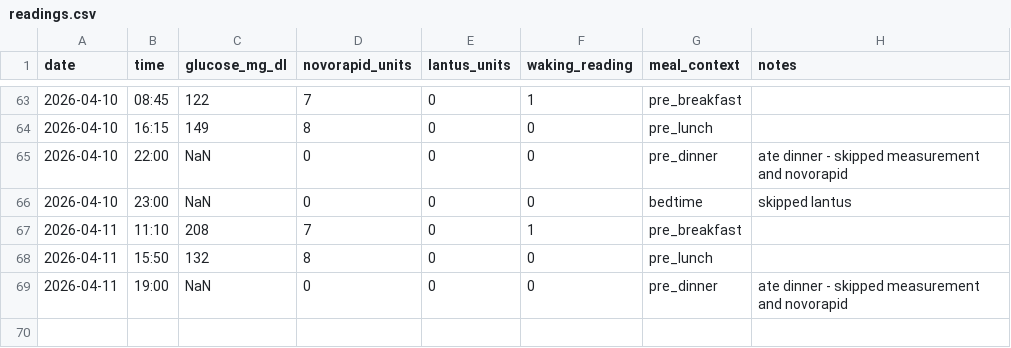
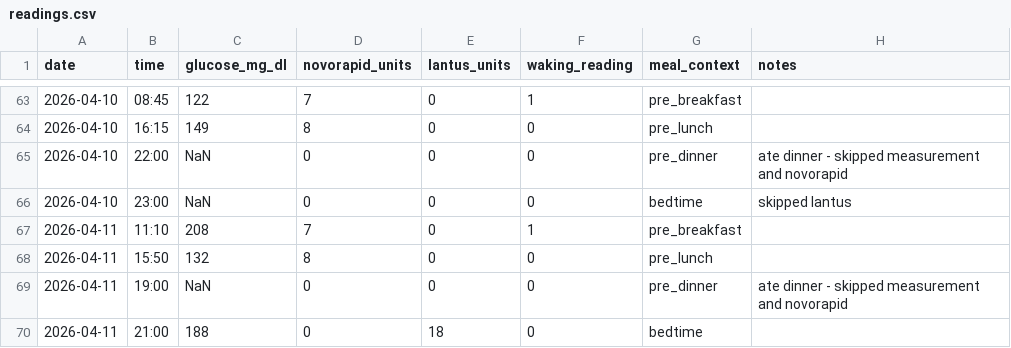
Before and after one commit to perlathebian/glucose-analytics, a CSV file: data/readings.csv, drawn as a sheet; only a part is shown, gaps mark what is left out; the diff names each change by its address in the sheet, - before the commit and + after, or states it on an @@ line.

Commit message:
data: add Apr 11 evening lantus reading

```diff
--- a/data/readings.csv
+++ b/data/readings.csv
+row 70: 2026-04-11 | 21:00 | 188 | 0 | 18 | 0 | bedtime
```
Also changed, not shown: 3 other files.
